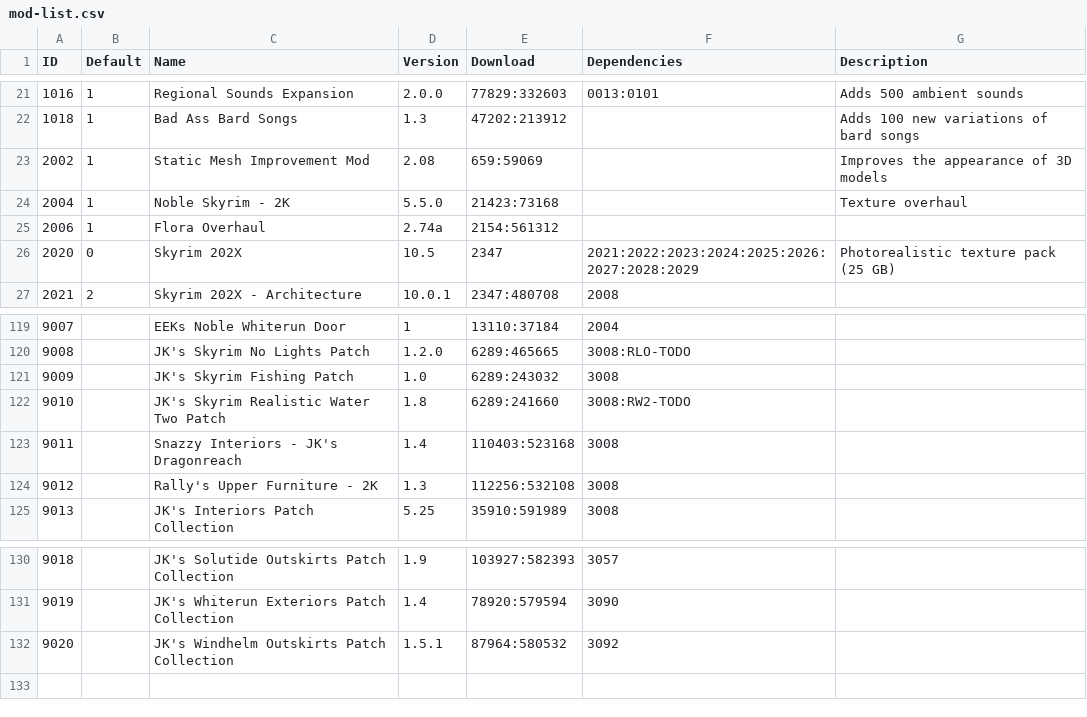
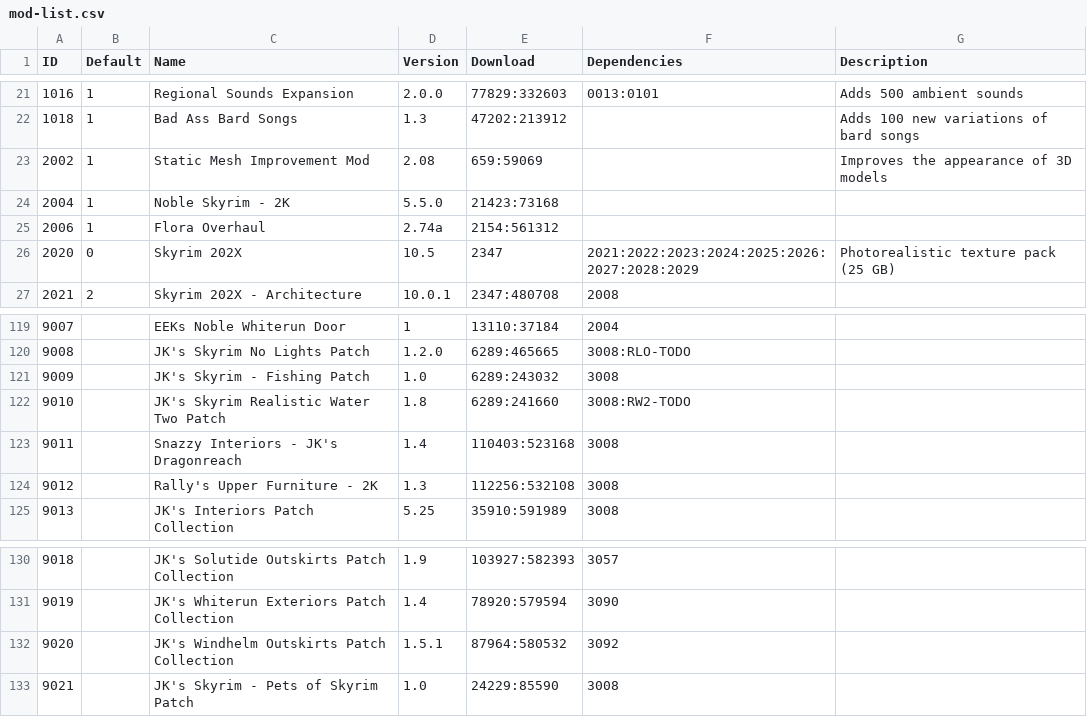
Before and after one commit to reujab/TESmod, a CSV file: mod-list.csv, drawn as a sheet; only a part is shown, gaps mark what is left out.

```diff
--- a/mod-list.csv
+++ b/mod-list.csv
@@ -23,3 +23,3 @@ ID,Default,Name,Version,Download,Dependencies,Description
 2002,1,Static Mesh Improvement Mod,2.08,659:59069,,Improves the appearance of 3D models
-2004,1,Noble Skyrim - 2K,5.5.0,21423:73168,,Texture overhaul
+2004,1,Noble Skyrim - 2K,5.5.0,21423:73168,,
 2006,1,Flora Overhaul,2.74a,2154:561312,,
@@ -120,3 +120,3 @@ ID,Default,Name,Version,Download,Dependencies,Description
 9008,,JK's Skyrim No Lights Patch,1.2.0,6289:465665,3008:RLO-TODO,
-9009,,JK's Skyrim Fishing Patch,1.0,6289:243032,3008,
+9009,,JK's Skyrim - Fishing Patch,1.0,6289:243032,3008,
 9010,,JK's Skyrim Realistic Water Two Patch,1.8,6289:241660,3008:RW2-TODO,
@@ -132 +132,2 @@ ID,Default,Name,Version,Download,Dependencies,Description
 9020,,JK's Windhelm Outskirts Patch Collection,1.5.1,87964:580532,3092,
+9021,,JK's Skyrim - Pets of Skyrim Patch,1.0,24229:85590,3008,
```
Also changed, not shown: 15 other files.
